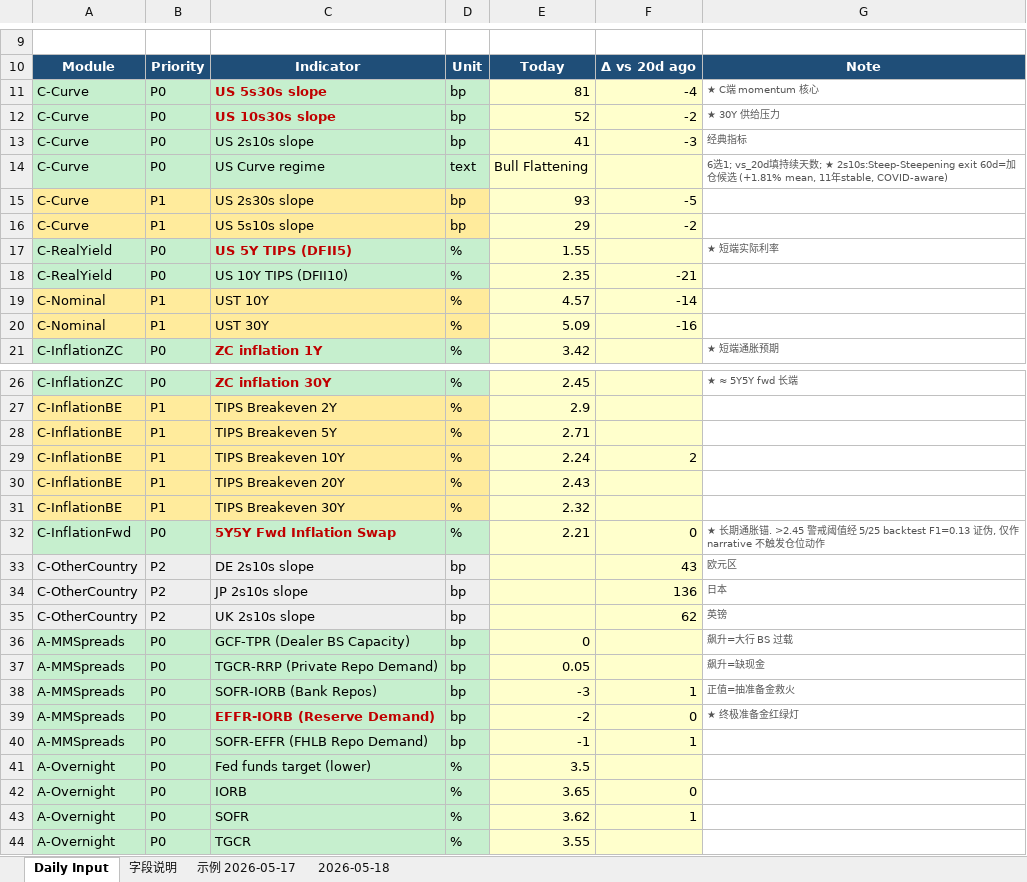
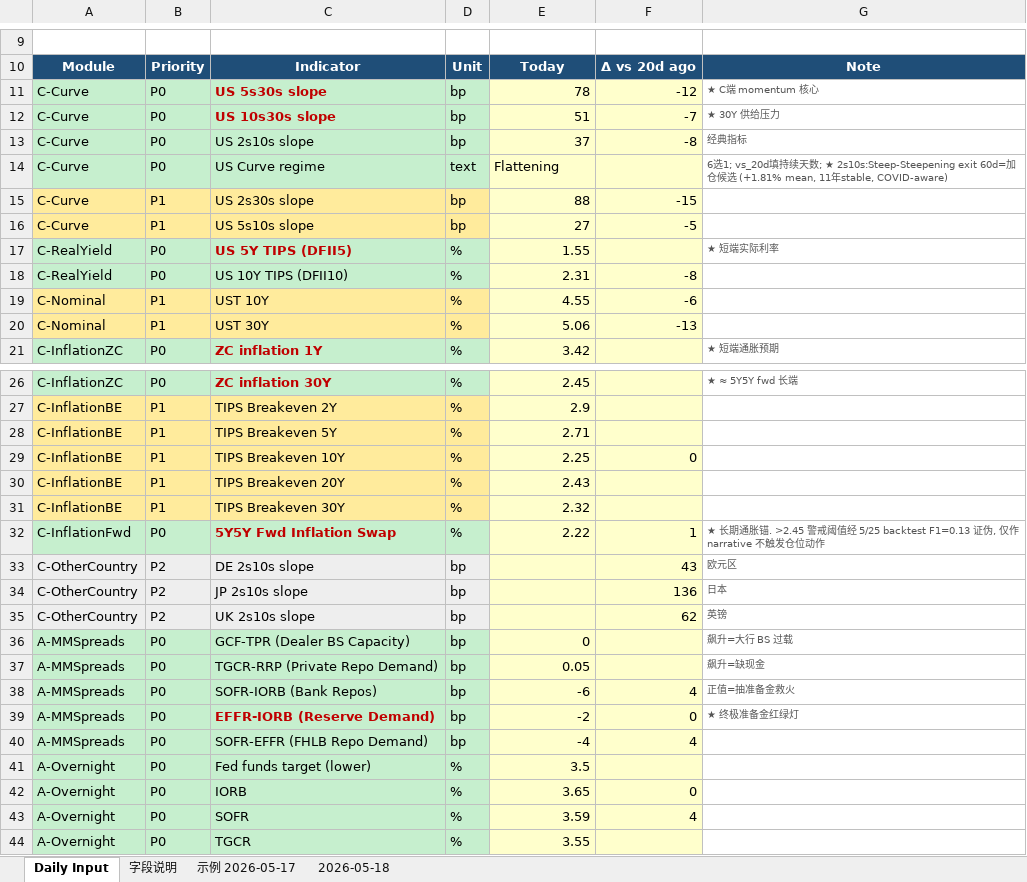
Before and after one commit to slowqqwin-beep/liquidity-monitor, an Excel workbook: template_cleaned_v2.xlsx, sheet Daily Input, drawn as a sheet; only a part is shown, gaps mark what is left out; values as stored, in another font and other column widths than the file's, no borders; the diff covers the shown part only; the diff names each change by its address in the sheet, - before the commit and + after, or states it on an @@ line.

```diff
--- a/template_cleaned_v2.xlsx (sheet Daily Input)
+++ b/template_cleaned_v2.xlsx (sheet Daily Input)
-E11: 81
+E11: 78
-F11: -4
+F11: -12
-E12: 52
+E12: 51
-F12: -2
+F12: -7
-E13: 41
+E13: 37
-F13: -3
+F13: -8
-E14: Bull Flattening
+E14: Flattening
-E15: 93
+E15: 88
-F15: -5
+F15: -15
-E16: 29
+E16: 27
-F16: -2
+F16: -5
-E18: 2.35
+E18: 2.31
-F18: -21
+F18: -8
-E19: 4.57
+E19: 4.55
-F19: -14
+F19: -6
-E20: 5.09
+E20: 5.06
-F20: -16
+F20: -13
-E29: 2.24
+E29: 2.25
-F29: 2
+F29: 0
-E32: 2.21
+E32: 2.22
-F32: 0
+F32: 1
-E38: -3
+E38: -6
-F38: 1
+F38: 4
-E40: -1
+E40: -4
-F40: 1
+F40: 4
-E43: 3.62
+E43: 3.59
-F43: 1
+F43: 4
```
Also changed, not shown: 9 edited cells elsewhere in this sheet, 5 other files.
